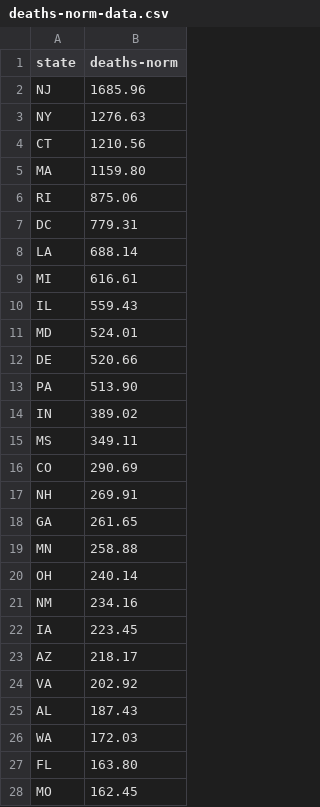
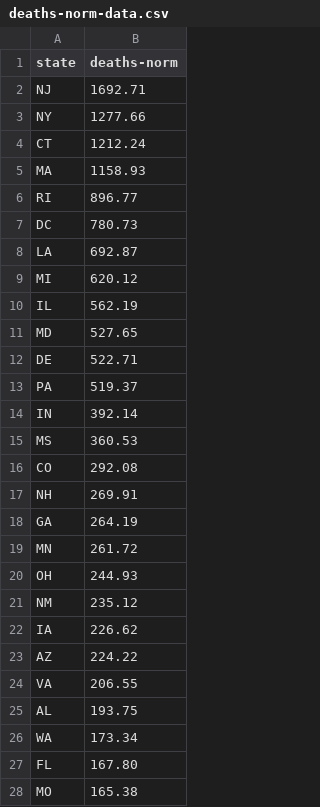
Before and after one commit to garykac/covid19, a CSV file: deaths-norm/deaths-norm-data.csv, drawn as a sheet; only a part is shown; the diff covers the shown part only.

```diff
--- a/deaths-norm/deaths-norm-data.csv
+++ b/deaths-norm/deaths-norm-data.csv
@@ -1,28 +1,28 @@
 state,deaths-norm
-NJ,1685.96
-NY,1276.63
-CT,1210.56
-MA,1159.80
-RI,875.06
-DC,779.31
-LA,688.14
-MI,616.61
-IL,559.43
-MD,524.01
-DE,520.66
-PA,513.90
-IN,389.02
-MS,349.11
-CO,290.69
+NJ,1692.71
+NY,1277.66
+CT,1212.24
+MA,1158.93
+RI,896.77
+DC,780.73
+LA,692.87
+MI,620.12
+IL,562.19
+MD,527.65
+DE,522.71
+PA,519.37
+IN,392.14
+MS,360.53
+CO,292.08
 NH,269.91
-GA,261.65
-MN,258.88
-OH,240.14
-NM,234.16
-IA,223.45
-AZ,218.17
-VA,202.92
-AL,187.43
-WA,172.03
-FL,163.80
-MO,162.45
+GA,264.19
+MN,261.72
+OH,244.93
+NM,235.12
+IA,226.62
+AZ,224.22
+VA,206.55
+AL,193.75
+WA,173.34
+FL,167.80
+MO,165.38
```
Also changed, not shown: 2 added rows, 2 removed rows and 14 edited cells elsewhere in this file, cases-norm/cases-norm-data.csv, cases/cases-data.csv, 16 other files.
